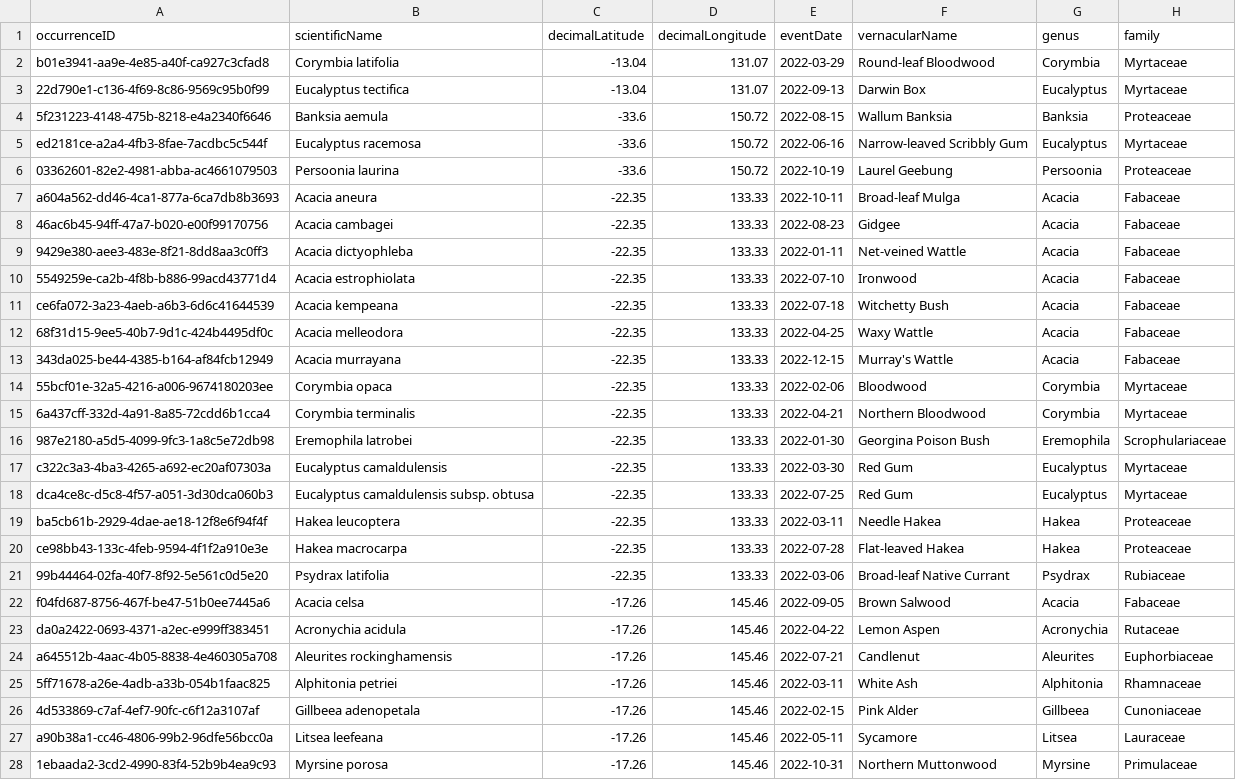
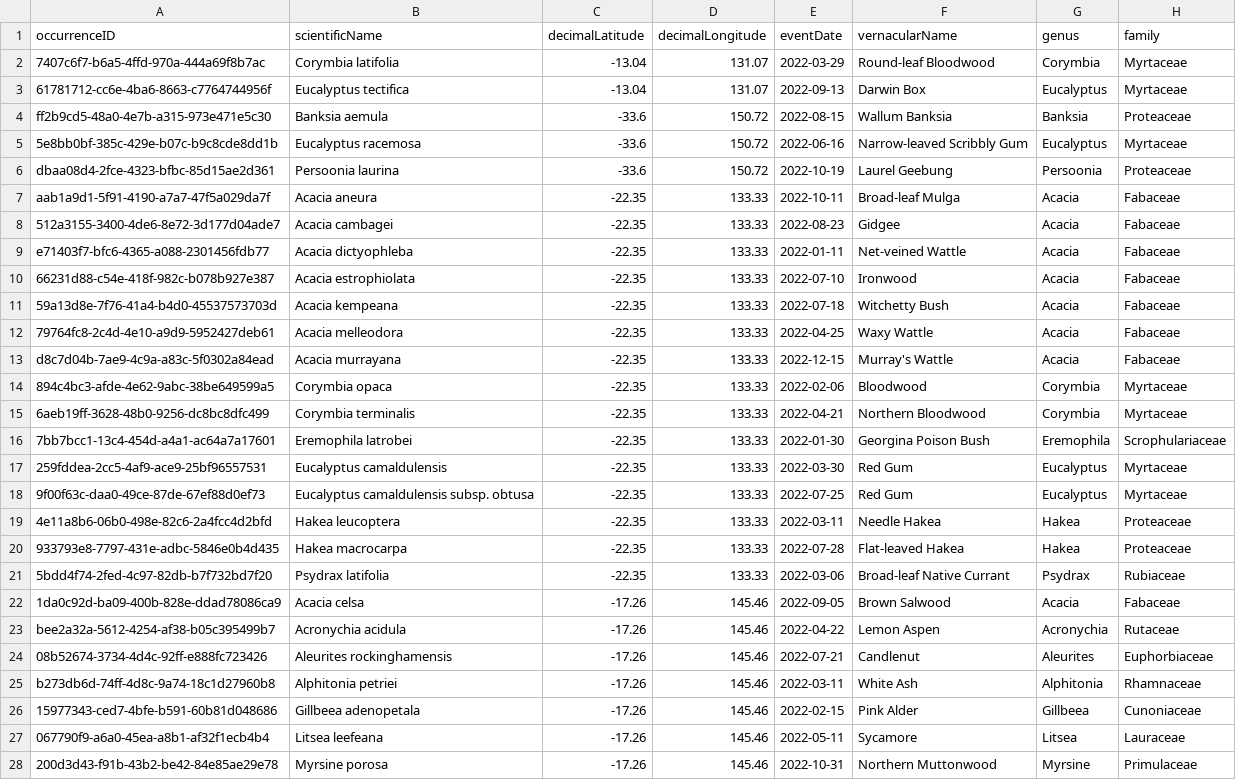
Before and after one commit to AtlasOfLivingAustralia/galaxias-python, a CSV file: docs/source/galaxias_user_guide/occurrences_dwc_clean.csv, drawn as a sheet; only a part is shown; the diff covers the shown part only; the diff names each change by its address in the sheet, - before the commit and + after, or states it on an @@ line.

Commit message:
feat(added-working-directory-for-data): added working directory for data

```diff
--- a/docs/source/galaxias_user_guide/occurrences_dwc_clean.csv
+++ b/docs/source/galaxias_user_guide/occurrences_dwc_clean.csv
-A2 (occurrenceID): b01e3941-aa9e-4e85-a40f-ca927c3cfad8
+A2 (occurrenceID): 7407c6f7-b6a5-4ffd-970a-444a69f8b7ac
-A3 (occurrenceID): 22d790e1-c136-4f69-8c86-9569c95b0f99
+A3 (occurrenceID): 61781712-cc6e-4ba6-8663-c7764744956f
-A4 (occurrenceID): 5f231223-4148-475b-8218-e4a2340f6646
+A4 (occurrenceID): ff2b9cd5-48a0-4e7b-a315-973e471e5c30
-A5 (occurrenceID): ed2181ce-a2a4-4fb3-8fae-7acdbc5c544f
+A5 (occurrenceID): 5e8bb0bf-385c-429e-b07c-b9c8cde8dd1b
-A6 (occurrenceID): 03362601-82e2-4981-abba-ac4661079503
+A6 (occurrenceID): dbaa08d4-2fce-4323-bfbc-85d15ae2d361
-A7 (occurrenceID): a604a562-dd46-4ca1-877a-6ca7db8b3693
+A7 (occurrenceID): aab1a9d1-5f91-4190-a7a7-47f5a029da7f
-A8 (occurrenceID): 46ac6b45-94ff-47a7-b020-e00f99170756
+A8 (occurrenceID): 512a3155-3400-4de6-8e72-3d177d04ade7
-A9 (occurrenceID): 9429e380-aee3-483e-8f21-8dd8aa3c0ff3
+A9 (occurrenceID): e71403f7-bfc6-4365-a088-2301456fdb77
-A10 (occurrenceID): 5549259e-ca2b-4f8b-b886-99acd43771d4
+A10 (occurrenceID): 66231d88-c54e-418f-982c-b078b927e387
-A11 (occurrenceID): ce6fa072-3a23-4aeb-a6b3-6d6c41644539
+A11 (occurrenceID): 59a13d8e-7f76-41a4-b4d0-45537573703d
-A12 (occurrenceID): 68f31d15-9ee5-40b7-9d1c-424b4495df0c
+A12 (occurrenceID): 79764fc8-2c4d-4e10-a9d9-5952427deb61
-A13 (occurrenceID): 343da025-be44-4385-b164-af84fcb12949
+A13 (occurrenceID): d8c7d04b-7ae9-4c9a-a83c-5f0302a84ead
-A14 (occurrenceID): 55bcf01e-32a5-4216-a006-9674180203ee
+A14 (occurrenceID): 894c4bc3-afde-4e62-9abc-38be649599a5
-A15 (occurrenceID): 6a437cff-332d-4a91-8a85-72cdd6b1cca4
+A15 (occurrenceID): 6aeb19ff-3628-48b0-9256-dc8bc8dfc499
-A16 (occurrenceID): 987e2180-a5d5-4099-9fc3-1a8c5e72db98
+A16 (occurrenceID): 7bb7bcc1-13c4-454d-a4a1-ac64a7a17601
-A17 (occurrenceID): c322c3a3-4ba3-4265-a692-ec20af07303a
+A17 (occurrenceID): 259fddea-2cc5-4af9-ace9-25bf96557531
-A18 (occurrenceID): dca4ce8c-d5c8-4f57-a051-3d30dca060b3
+A18 (occurrenceID): 9f00f63c-daa0-49ce-87de-67ef88d0ef73
-A19 (occurrenceID): ba5cb61b-2929-4dae-ae18-12f8e6f94f4f
+A19 (occurrenceID): 4e11a8b6-06b0-498e-82c6-2a4fcc4d2bfd
-A20 (occurrenceID): ce98bb43-133c-4feb-9594-4f1f2a910e3e
+A20 (occurrenceID): 933793e8-7797-431e-adbc-5846e0b4d435
-A21 (occurrenceID): 99b44464-02fa-40f7-8f92-5e561c0d5e20
+A21 (occurrenceID): 5bdd4f74-2fed-4c97-82db-b7f732bd7f20
-A22 (occurrenceID): f04fd687-8756-467f-be47-51b0ee7445a6
+A22 (occurrenceID): 1da0c92d-ba09-400b-828e-ddad78086ca9
-A23 (occurrenceID): da0a2422-0693-4371-a2ec-e999ff383451
+A23 (occurrenceID): bee2a32a-5612-4254-af38-b05c395499b7
-A24 (occurrenceID): a645512b-4aac-4b05-8838-4e460305a708
+A24 (occurrenceID): 08b52674-3734-4d4c-92ff-e888fc723426
-A25 (occurrenceID): 5ff71678-a26e-4adb-a33b-054b1faac825
+A25 (occurrenceID): b273db6d-74ff-4d8c-9a74-18c1d27960b8
-A26 (occurrenceID): 4d533869-c7af-4ef7-90fc-c6f12a3107af
+A26 (occurrenceID): 15977343-ced7-4bfe-b591-60b81d048686
-A27 (occurrenceID): a90b38a1-cc46-4806-99b2-96dfe56bcc0a
+A27 (occurrenceID): 067790f9-a6a0-45ea-a8b1-af32f1ecb4b4
-A28 (occurrenceID): 1ebaada2-3cd2-4990-83f4-52b9b4ea9c93
+A28 (occurrenceID): 200d3d43-f91b-43b2-be42-84e85ae29e78
```
Also changed, not shown: 8 edited cells elsewhere in this file, 57 other files.
